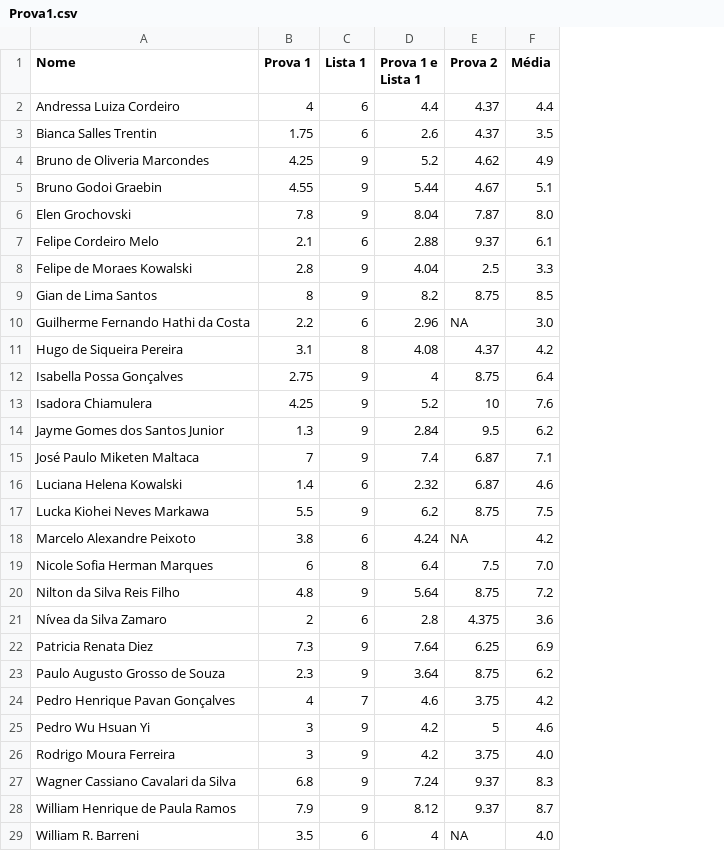
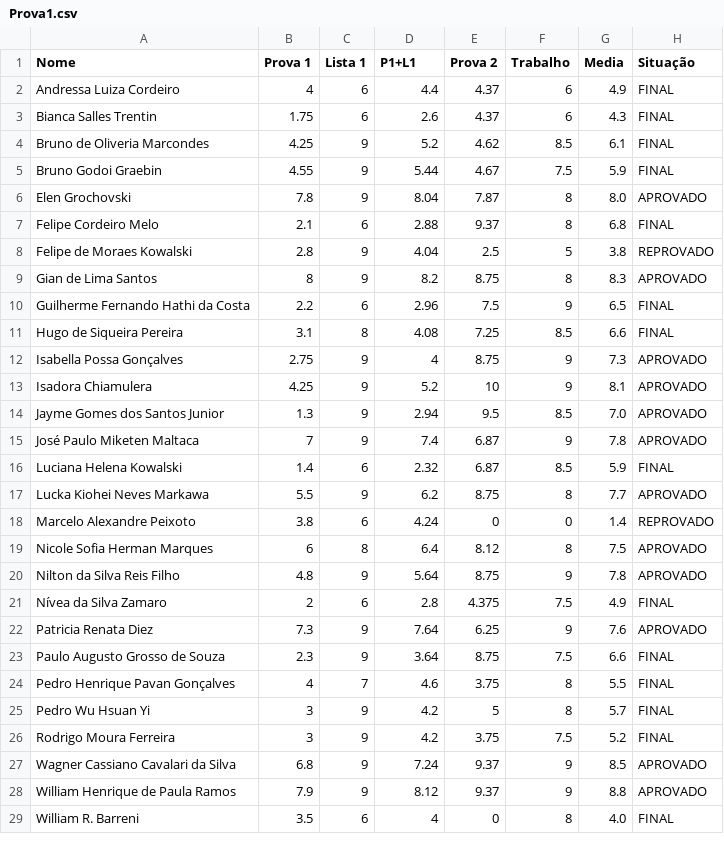
Before and after one commit to leg-ufpr/CE085, a CSV file: Prova1.csv, drawn as a sheet; removed rows and columns are numbered as before the commit, all else as after; the diff names each change by its address in the sheet, - before the commit and + after, or states it on an @@ line.

Commit message:
Notas trabalho

```diff
--- a/Prova1.csv
+++ b/Prova1.csv
-column F (Média), rows 2-29: 4.4 | 3.5 | 4.9 | 5.1 | 8.0 | 6.1 | 3.3 | 8.5 | 3.0 | 4.2 | 6.4 | 7.6 | 6.2 | 7.1 | 4.6 | 7.5 | 4.2 | 7.0 | 7.2 | 3.6 | 6.9 | 6.2 | 4.2 | 4.6 | 4.0 | 8.3 | 8.7 | 4.0
+column F (Trabalho), rows 2-29: 6 | 6 | 8.5 | 7.5 | 8 | 8 | 5 | 8 | 9 | 8.5 | 9 | 9 | 8.5 | 9 | 8.5 | 8 | 0 | 8 | 9 | 7.5 | 9 | 7.5 | 8 | 8 | 7.5 | 9 | 9 | 8
+column G (Media), rows 2-29: 4.9 | 4.3 | 6.1 | 5.9 | 8.0 | 6.8 | 3.8 | 8.3 | 6.5 | 6.6 | 7.3 | 8.1 | 7.0 | 7.8 | 5.9 | 7.7 | 1.4 | 7.5 | 7.8 | 4.9 | 7.6 | 6.6 | 5.5 | 5.7 | 5.2 | 8.5 | 8.8 | 4.0
+column H (Situação), rows 2-29: FINAL | FINAL | FINAL | FINAL | APROVADO | FINAL | REPROVADO | APROVADO | FINAL | FINAL | APROVADO | APROVADO | APROVADO | APROVADO | FINAL | APROVADO | REPROVADO | APROVADO | APROVADO | FINAL | APROVADO | FINAL | FINAL | FINAL | FINAL | APROVADO | APROVADO | FINAL
-D1: Prova 1 e Lista 1
+D1: P1+L1
-E10 (Prova 2): NA
+E10 (Prova 2): 7.5
-E11 (Prova 2): 4.37
+E11 (Prova 2): 7.25
-D14 (P1+L1): 2.84
+D14 (P1+L1): 2.94
-E18 (Prova 2): NA
+E18 (Prova 2): 0
-E19 (Prova 2): 7.5
+E19 (Prova 2): 8.12
-E29 (Prova 2): NA
+E29 (Prova 2): 0
```
Also changed, not shown: 1 other file.
